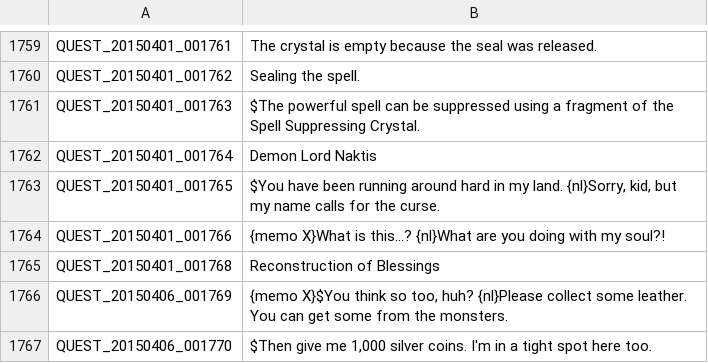
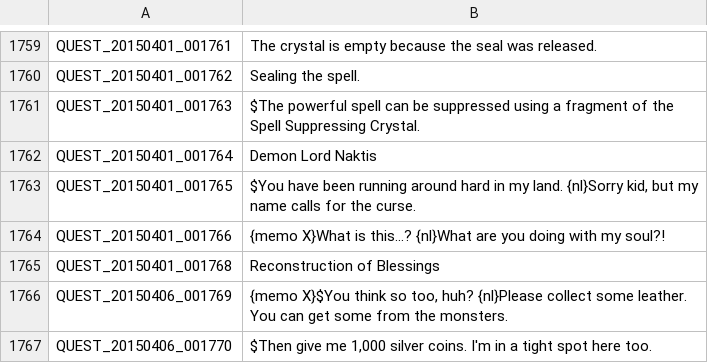
Before and after one commit to Treeofsavior/EnglishTranslation, a TSV file: QUEST.tsv, drawn as a sheet; only a part is shown, gaps mark what is left out.

```diff
--- a/QUEST.tsv
+++ b/QUEST.tsv
@@ -1762,3 +1762,3 @@ QUEST_20150401_001763	$The powerful spell can be suppressed using a fragment of
 QUEST_20150401_001764	Demon Lord Naktis
-QUEST_20150401_001765	$You have been running around hard in my land. {nl}Sorry, kid, but my name calls for the curse.
+QUEST_20150401_001765	$You have been running around hard in my land. {nl}Sorry kid, but my name calls for the curse.
 QUEST_20150401_001766	{memo X}What is this...? {nl}What are you doing with my soul?!
```
Also changed, not shown: ETC.tsv, ITEM.tsv, 2 other files.
